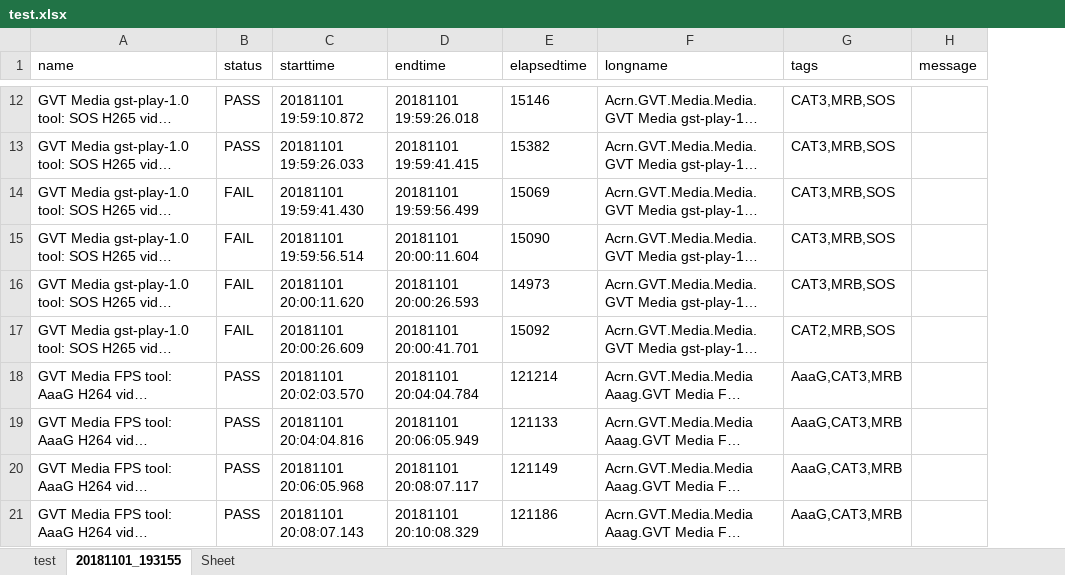
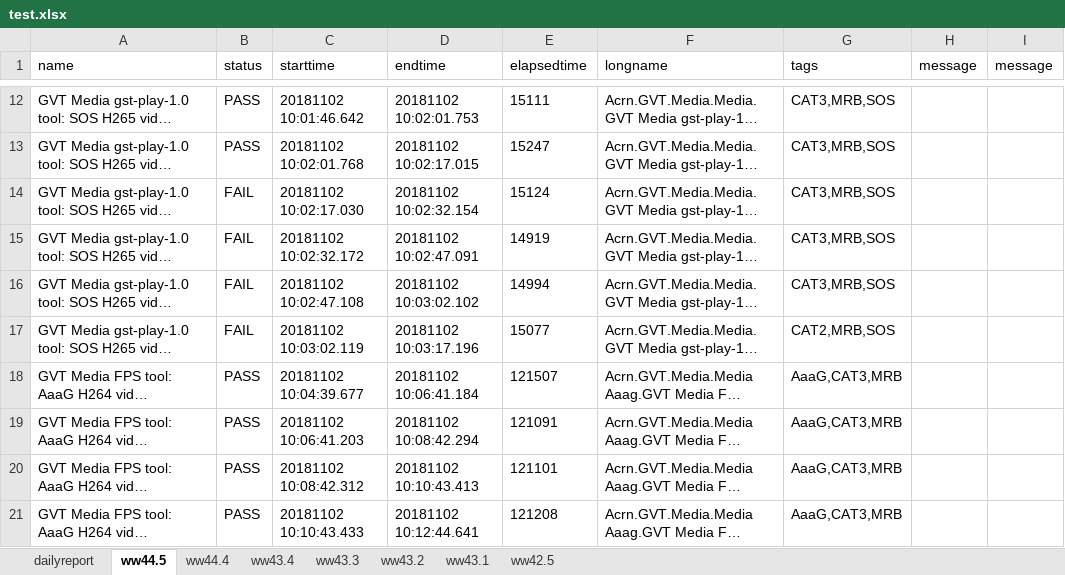
Before and after one commit to haoweiah/Excel, an Excel workbook: test.xlsx, sheet ww44.5, drawn as a sheet; only a part is shown, gaps mark what is left out; long unchanged cells end in …; values as stored, in another font and other column widths than the file's, no borders; the diff covers the shown part only; the diff names each change by its address in the sheet, - before the commit and + after, or states it on an @@ line.

```diff
--- a/test.xlsx (sheet ww44.5)
+++ b/test.xlsx (sheet ww44.5)
-sheet tab: test
+sheet tab: dailyreport
-sheet tab: 20181101_193155
+sheet tab: ww44.5
-sheet tab: Sheet
+sheet tab: ww44.4
+sheet tab: ww43.4
+sheet tab: ww43.3
+sheet tab: ww43.2
+sheet tab: ww43.1
+sheet tab: ww42.5
+column H (message), empty
-C12 (starttime): 20181101 19:59:10.872
+C12 (starttime): 20181102 10:01:46.642
-D12 (endtime): 20181101 19:59:26.018
+D12 (endtime): 20181102 10:02:01.753
-E12 (elapsedtime): 15146
+E12 (elapsedtime): 15111
-C13 (starttime): 20181101 19:59:26.033
+C13 (starttime): 20181102 10:02:01.768
-D13 (endtime): 20181101 19:59:41.415
+D13 (endtime): 20181102 10:02:17.015
-E13 (elapsedtime): 15382
+E13 (elapsedtime): 15247
-C14 (starttime): 20181101 19:59:41.430
+C14 (starttime): 20181102 10:02:17.030
-D14 (endtime): 20181101 19:59:56.499
+D14 (endtime): 20181102 10:02:32.154
-E14 (elapsedtime): 15069
+E14 (elapsedtime): 15124
-C15 (starttime): 20181101 19:59:56.514
+C15 (starttime): 20181102 10:02:32.172
-D15 (endtime): 20181101 20:00:11.604
+D15 (endtime): 20181102 10:02:47.091
-E15 (elapsedtime): 15090
+E15 (elapsedtime): 14919
-C16 (starttime): 20181101 20:00:11.620
+C16 (starttime): 20181102 10:02:47.108
-D16 (endtime): 20181101 20:00:26.593
+D16 (endtime): 20181102 10:03:02.102
-E16 (elapsedtime): 14973
+E16 (elapsedtime): 14994
-C17 (starttime): 20181101 20:00:26.609
+C17 (starttime): 20181102 10:03:02.119
-D17 (endtime): 20181101 20:00:41.701
+D17 (endtime): 20181102 10:03:17.196
-E17 (elapsedtime): 15092
+E17 (elapsedtime): 15077
-C18 (starttime): 20181101 20:02:03.570
+C18 (starttime): 20181102 10:04:39.677
-D18 (endtime): 20181101 20:04:04.784
+D18 (endtime): 20181102 10:06:41.184
-E18 (elapsedtime): 121214
+E18 (elapsedtime): 121507
-C19 (starttime): 20181101 20:04:04.816
+C19 (starttime): 20181102 10:06:41.203
-D19 (endtime): 20181101 20:06:05.949
+D19 (endtime): 20181102 10:08:42.294
-E19 (elapsedtime): 121133
+E19 (elapsedtime): 121091
-C20 (starttime): 20181101 20:06:05.968
+C20 (starttime): 20181102 10:08:42.312
-D20 (endtime): 20181101 20:08:07.117
+D20 (endtime): 20181102 10:10:43.413
-E20 (elapsedtime): 121149
+E20 (elapsedtime): 121101
-C21 (starttime): 20181101 20:08:07.143
+C21 (starttime): 20181102 10:10:43.433
-D21 (endtime): 20181101 20:10:08.329
+D21 (endtime): 20181102 10:12:44.641
-E21 (elapsedtime): 121186
+E21 (elapsedtime): 121208
```
Also changed, not shown: 557 edited cells and cell formats elsewhere in this sheet, sheet ww44.4, sheet dailyreport, charts or pictures, 6 other files.
